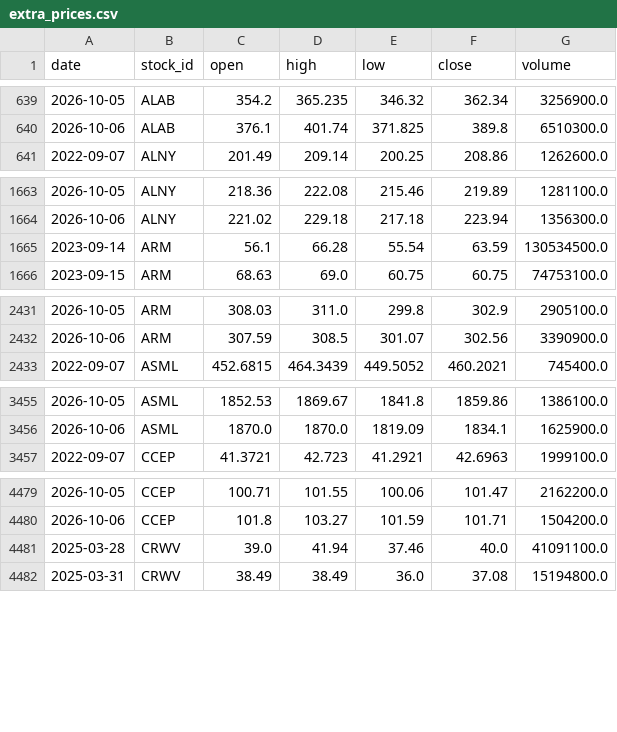
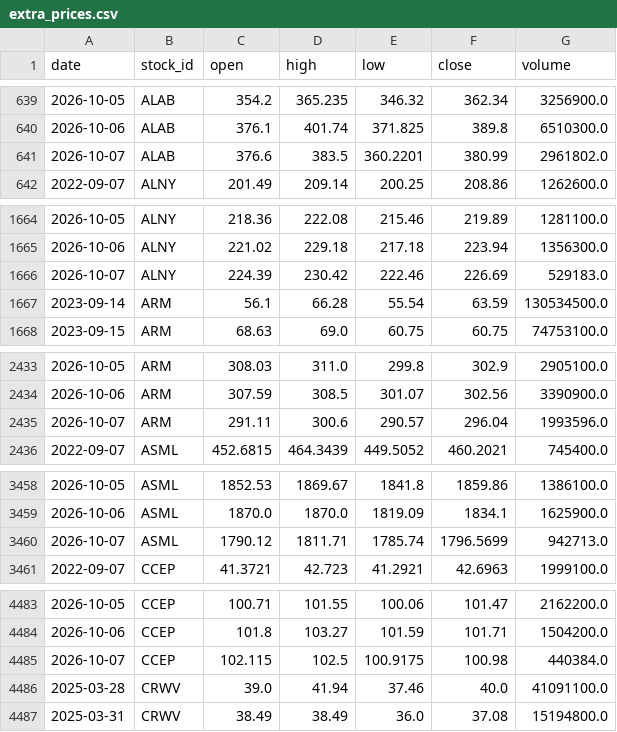
Before and after one commit to LiSh-chen/ForClaude, a CSV file: stock-derby/data/extra_prices.csv, drawn as a sheet; only a part is shown, gaps mark what is left out; the diff covers the shown part only; the diff names each change by its address in the sheet, - before the commit and + after, or states it on an @@ line.

```diff
--- a/stock-derby/data/extra_prices.csv
+++ b/stock-derby/data/extra_prices.csv
+row 641: 2026-10-07 | ALAB | 376.6 | 383.5 | 360.2201 | 380.99 | 2961802.0
+row 1666: 2026-10-07 | ALNY | 224.39 | 230.42 | 222.46 | 226.69 | 529183.0
+row 2435: 2026-10-07 | ARM | 291.11 | 300.6 | 290.57 | 296.04 | 1993596.0
+row 3460: 2026-10-07 | ASML | 1790.12 | 1811.71 | 1785.74 | 1796.5699 | 942713.0
+row 4485: 2026-10-07 | CCEP | 102.115 | 102.5 | 100.9175 | 100.98 | 440384.0
```
Also changed, not shown: 10 added rows elsewhere in this file, 1 other file.
